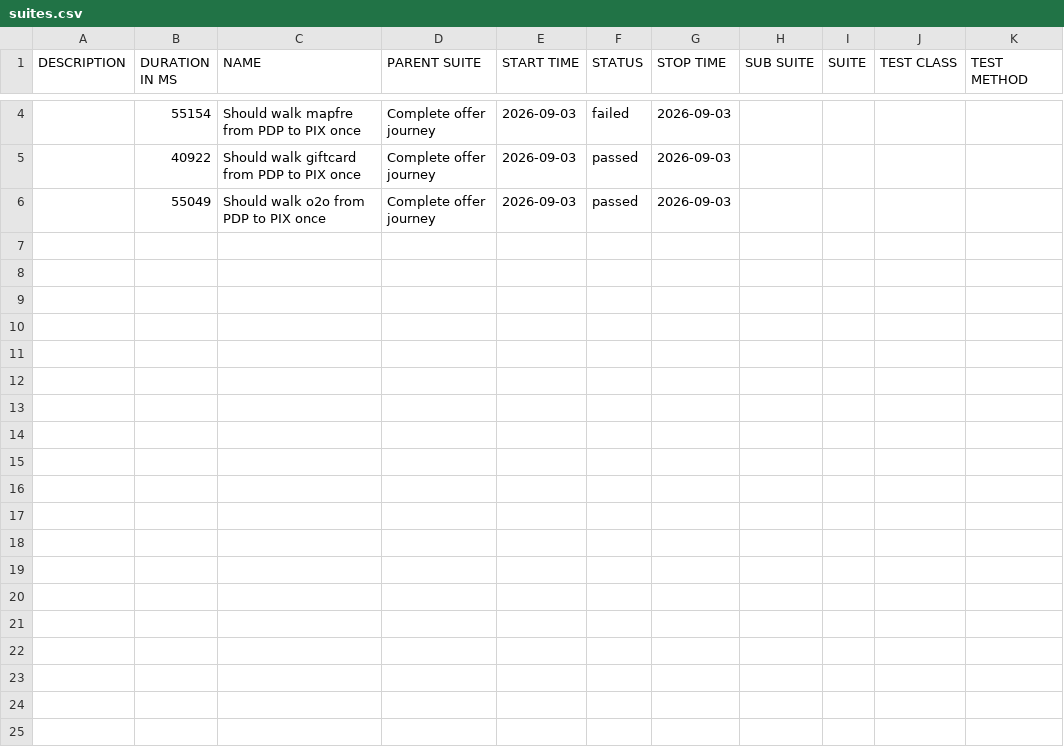
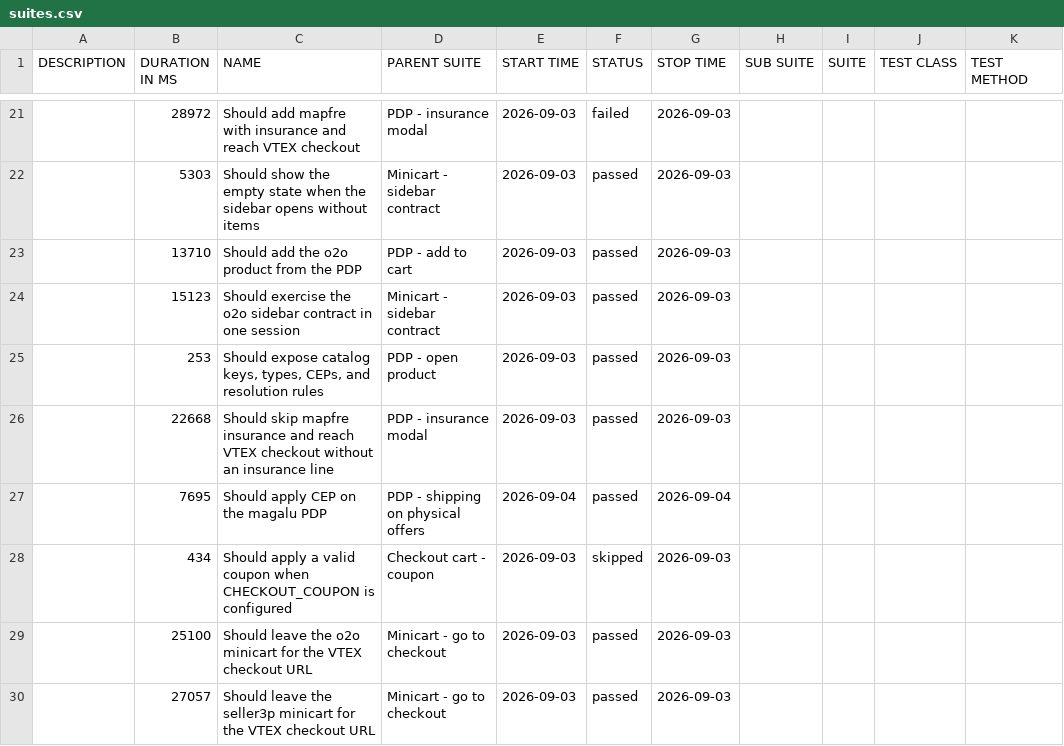
Before and after one commit to MaximusPonciano/gh-pages, a CSV file: allure-report/data/suites.csv, drawn as a sheet; only a part is shown, gaps mark what is left out; the diff covers the shown part only.

```diff
--- a/allure-report/data/suites.csv
+++ b/allure-report/data/suites.csv
@@ -4,3 +21,10 @@
-"","55154","Should walk mapfre from PDP to PIX once","Complete offer journey","2026-09-03","failed","2026-09-03","","","",""
-"","40922","Should walk giftcard from PDP to PIX once","Complete offer journey","2026-09-03","passed","2026-09-03","","","",""
-"","55049","Should walk o2o from PDP to PIX once","Complete offer journey","2026-09-03","passed","2026-09-03","","","",""
+"","28972","Should add mapfre with insurance and reach VTEX checkout","PDP - insurance modal","2026-09-03","failed","2026-09-03","","","",""
+"","5303","Should show the empty state when the sidebar opens without items","Minicart - sidebar contract","2026-09-03","passed","2026-09-03","","","",""
+"","13710","Should add the o2o product from the PDP","PDP - add to cart","2026-09-03","passed","2026-09-03","","","",""
+"","15123","Should exercise the o2o sidebar contract in one session","Minicart - sidebar contract","2026-09-03","passed","2026-09-03","","","",""
+"","253","Should expose catalog keys, types, CEPs, and resolution rules","PDP - open product","2026-09-03","passed","2026-09-03","","","",""
+"","22668","Should skip mapfre insurance and reach VTEX checkout without an insurance line","PDP - insurance modal","2026-09-03","passed","2026-09-03","","","",""
+"","7695","Should apply CEP on the magalu PDP","PDP - shipping on physical offers","2026-09-04","passed","2026-09-04","","","",""
+"","434","Should apply a valid coupon when CHECKOUT_COUPON is configured","Checkout cart - coupon","2026-09-03","skipped","2026-09-03","","","",""
+"","25100","Should leave the o2o minicart for the VTEX checkout URL","Minicart - go to checkout","2026-09-03","passed","2026-09-03","","","",""
+"","27057","Should leave the seller3p minicart for the VTEX checkout URL","Minicart - go to checkout","2026-09-03","passed","2026-09-03","","","",""
```
Also changed, not shown: 17 added rows and 6 edited cells elsewhere in this file, 55 other files.
